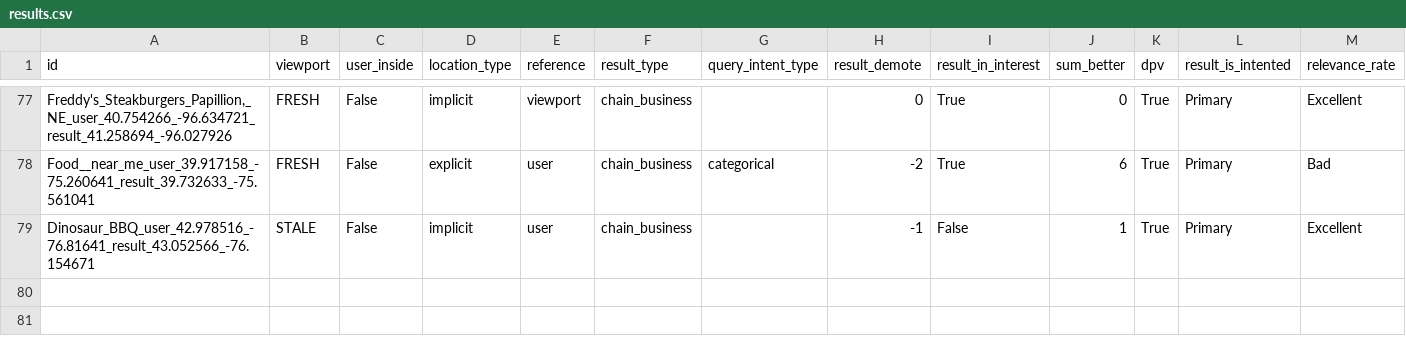
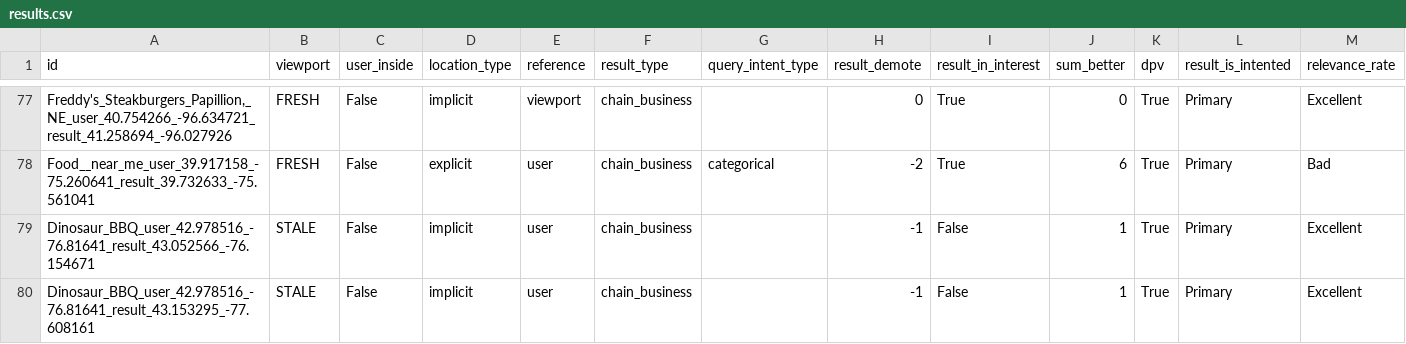
Before and after one commit to seblutzer/lutzer, a CSV file: results.csv, drawn as a sheet; only a part is shown, gaps mark what is left out; the diff names each change by its address in the sheet, - before the commit and + after, or states it on an @@ line.

Commit message:
Upload database

```diff
--- a/results.csv
+++ b/results.csv
+row 80: Dinosaur_BBQ_user_42.978516_-76.81641_result_43.153295_-77.608161 | STALE | False | implicit | user | chain_business |  | -1 | False | 1 | True | Primary | Excellent
```
